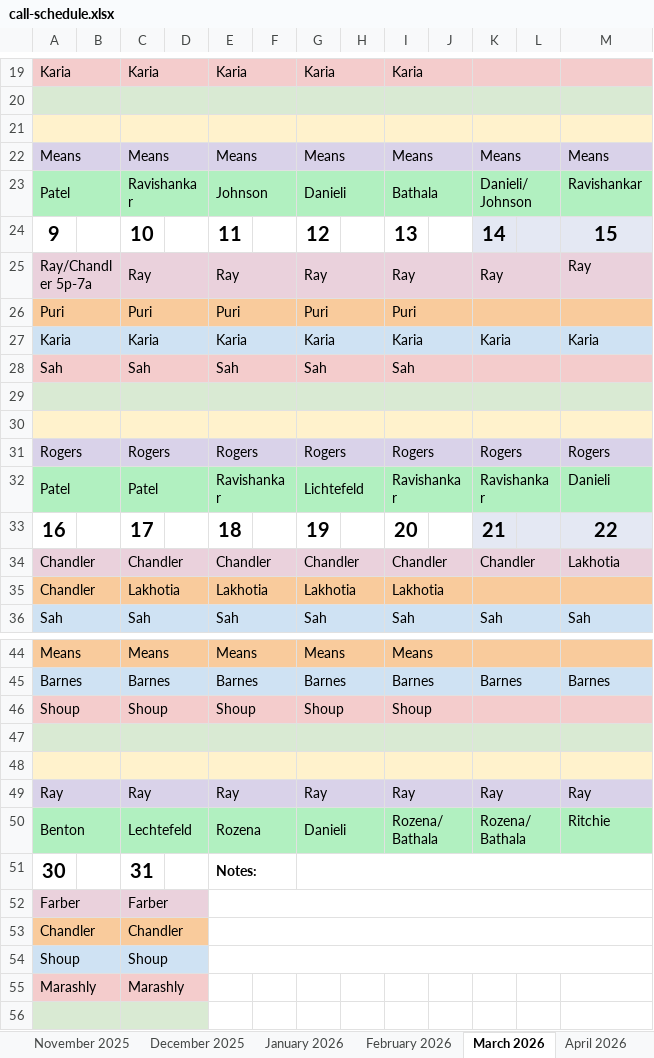
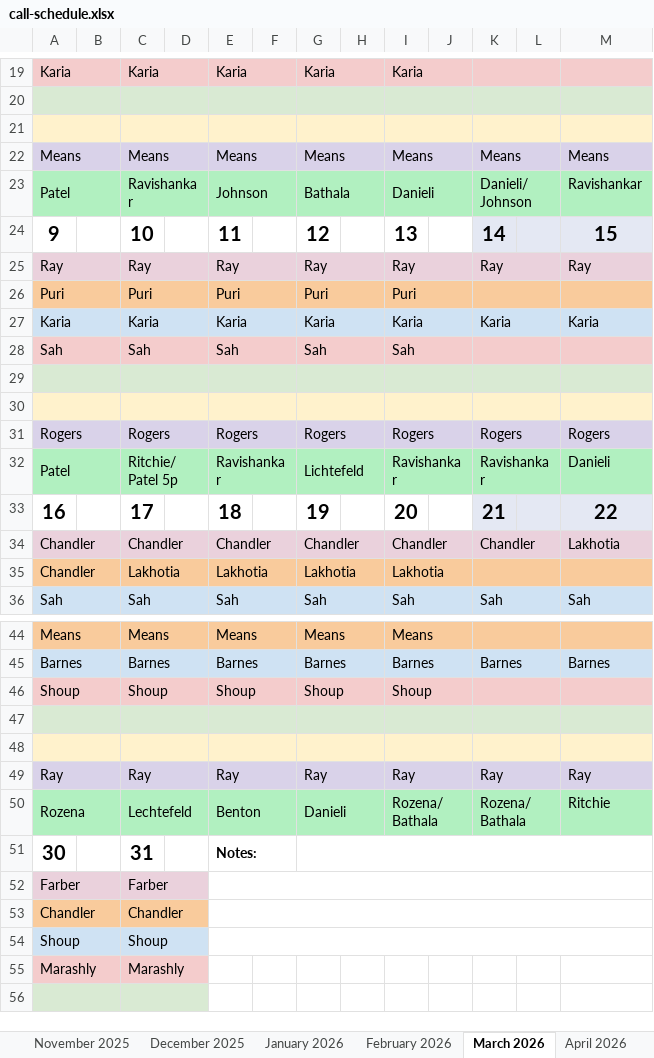
Before and after one commit to dcb271-code/child-neuro-handbook, an Excel workbook: public/pdfs/neuro-on-call/call-schedule.xlsx, sheet March 2026, drawn as a sheet; only a part is shown, gaps mark what is left out; values as stored, in another font and other column widths than the file's, no borders; the diff names each change by its address in the sheet, - before the commit and + after, or states it on an @@ line.

```diff
--- a/public/pdfs/neuro-on-call/call-schedule.xlsx (sheet March 2026)
+++ b/public/pdfs/neuro-on-call/call-schedule.xlsx (sheet March 2026)
-G23: Danieli
+G23: Bathala
-I23: Bathala
+I23: Danieli
-A25: Ray/Chandler 5p-7a
+A25: Ray
-C32: Patel
+C32: Ritchie/Patel 5p
-A50: Benton
+A50: Rozena
-E50: Rozena
+E50: Benton
```
Also changed, not shown: sheet April 2026, sheet May 2026, sheet June 2026, 6 other files.
